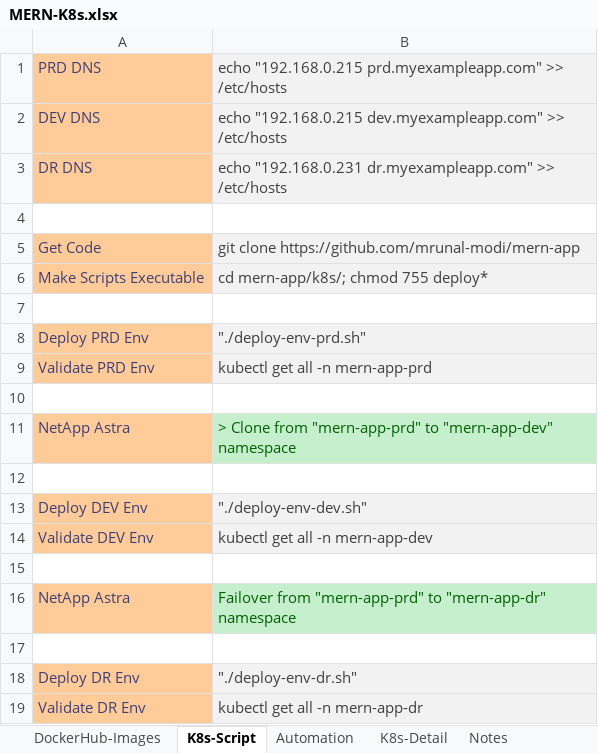
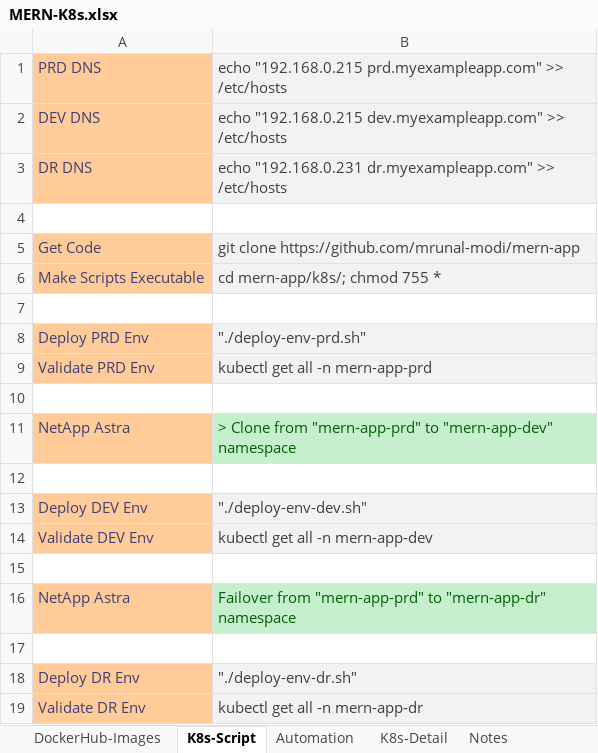
Before and after one commit to mrunal-modi/mern-app, an Excel workbook: k8s/MERN-K8s.xlsx, sheet K8s-Script, drawn as a sheet; values as stored, in another font and other column widths than the file's, no borders; the diff names each change by its address in the sheet, - before the commit and + after, or states it on an @@ line.

```diff
--- a/k8s/MERN-K8s.xlsx (sheet K8s-Script)
+++ b/k8s/MERN-K8s.xlsx (sheet K8s-Script)
-B6: cd mern-app/k8s/; chmod 755 deploy*
+B6: cd mern-app/k8s/; chmod 755 *
```
Also changed, not shown: 2 other files.
